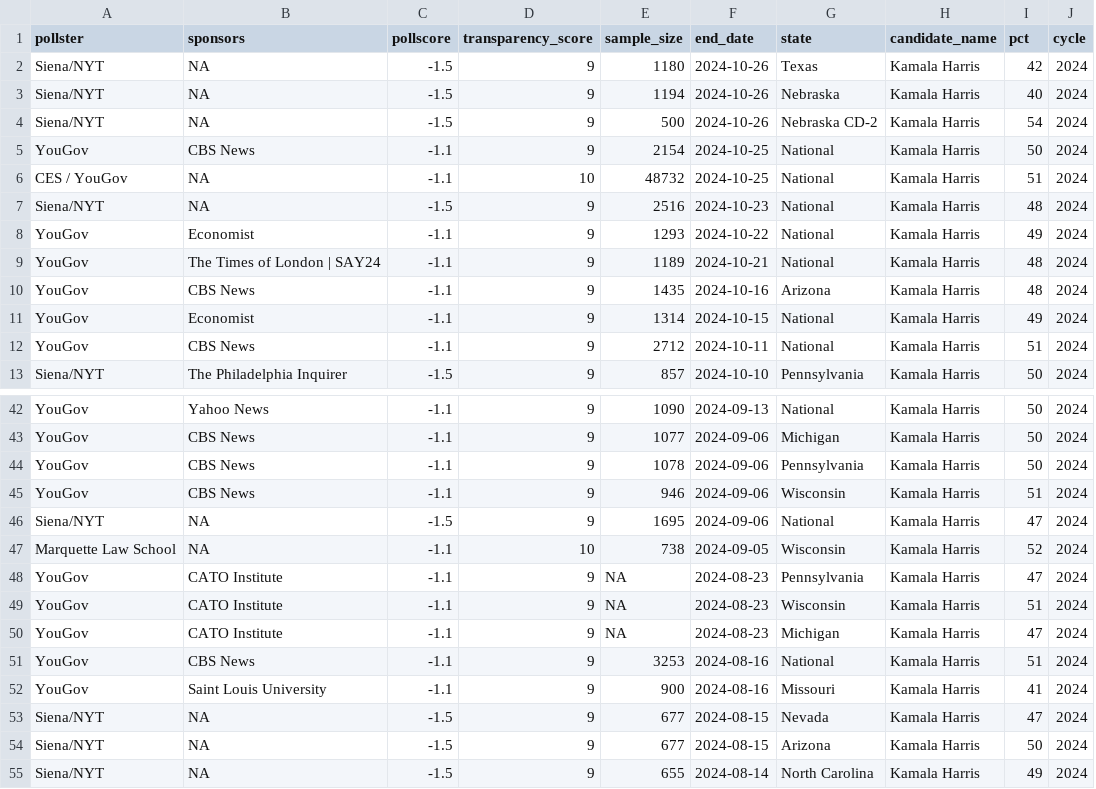
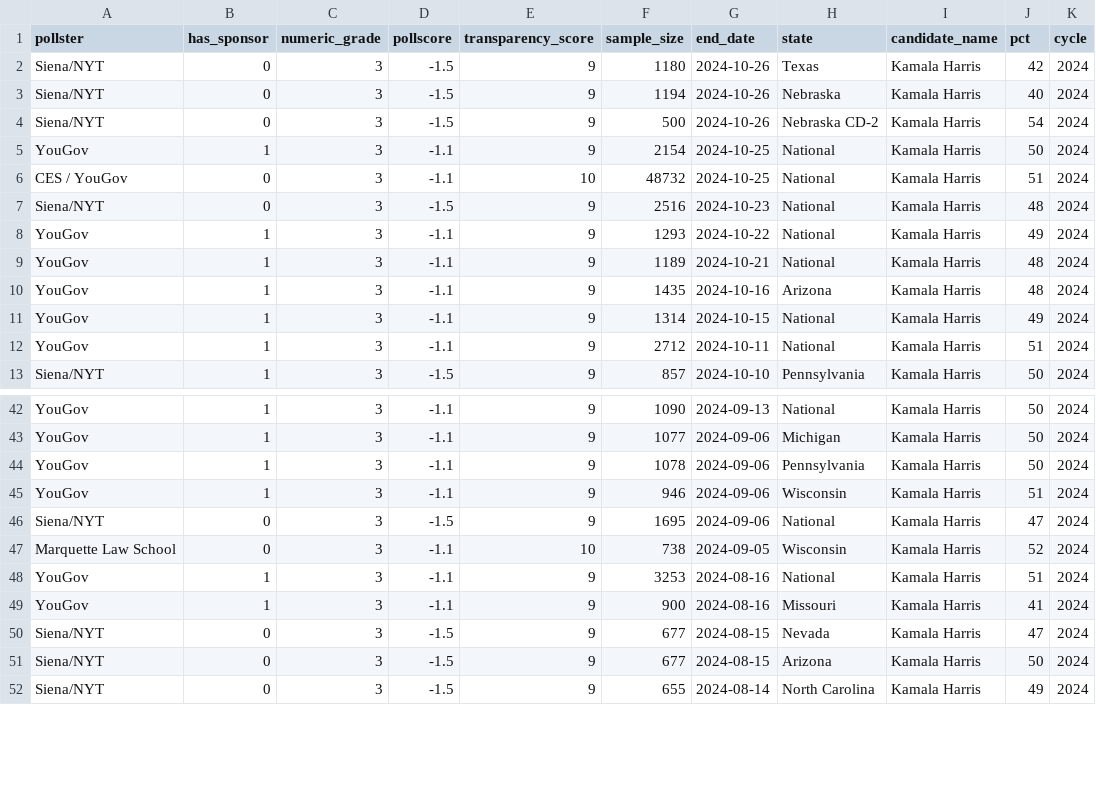
Before and after one commit to YisuHou1/Educational_Returns_Analysis, a CSV file: data/02-analysis_data/harris_2024_analysis_data.csv, drawn as a sheet; only a part is shown, gaps mark what is left out; removed rows and columns are numbered as before the commit, all else as after; the diff names each change by its address in the sheet, - before the commit and + after, or states it on an @@ line.

```diff
--- a/data/02-analysis_data/harris_2024_analysis_data.csv
+++ b/data/02-analysis_data/harris_2024_analysis_data.csv
-column B (sponsors), rows 2-13: NA | NA | NA | CBS News | NA | NA | Economist | The Times of London | SAY24 | CBS News | Economist | CBS News | The Philadelphia Inquirer; rows 42-47: Yahoo News | CBS News | CBS News | CBS News | NA | NA; rows 51-55: CBS News | Saint Louis University | NA | NA | NA
+column B (has_sponsor), rows 2-13: 0 | 0 | 0 | 1 | 0 | 0 | 1 | 1 | 1 | 1 | 1 | 1; rows 42-52: 1 | 1 | 1 | 1 | 0 | 0 | 1 | 1 | 0 | 0 | 0
+column C (numeric_grade), rows 2-13: all 3; rows 42-52: all 3
-row 48: YouGov | CATO Institute | -1.1 | 9 | NA | 2024-08-23 | Pennsylvania | Kamala Harris | 47 | 2024
-row 49: YouGov | CATO Institute | -1.1 | 9 | NA | 2024-08-23 | Wisconsin | Kamala Harris | 51 | 2024
-row 50: YouGov | CATO Institute | -1.1 | 9 | NA | 2024-08-23 | Michigan | Kamala Harris | 47 | 2024
```
Also changed, not shown: data/02-analysis_data/biden_2020_analysis_data.csv, data/02-analysis_data/harris_2024_analysis_data_lower.csv, 3 other files.
